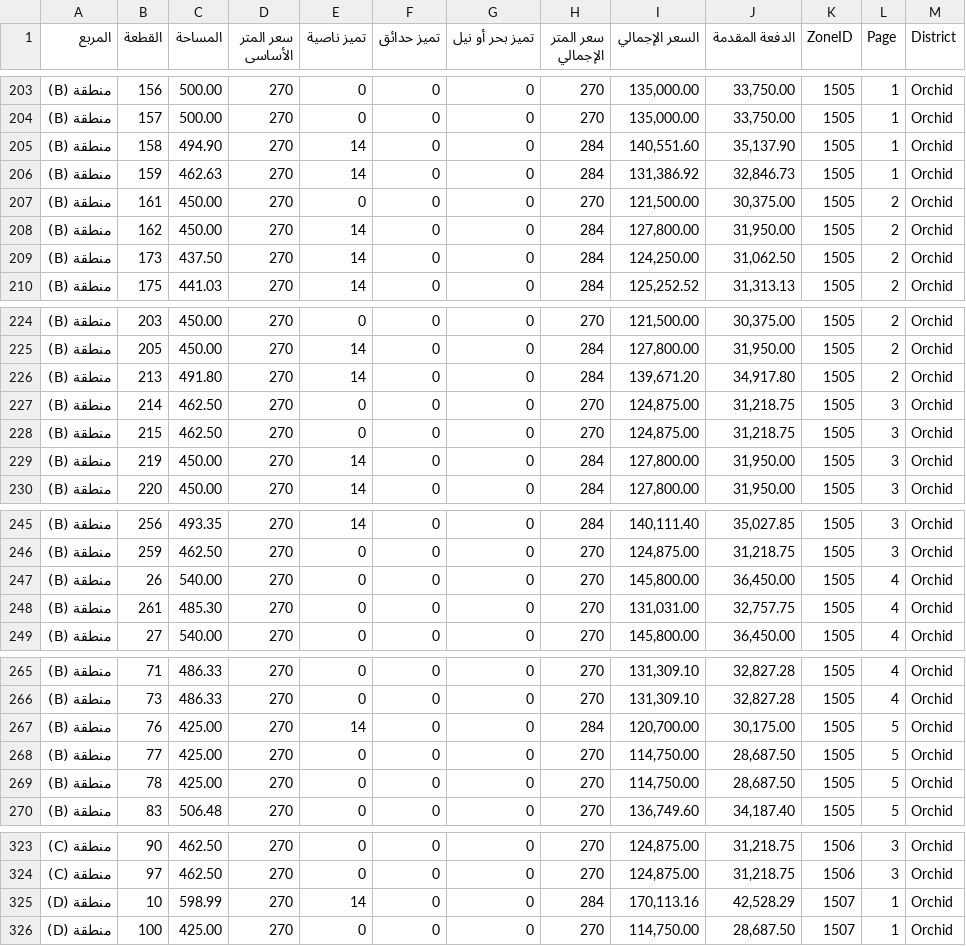
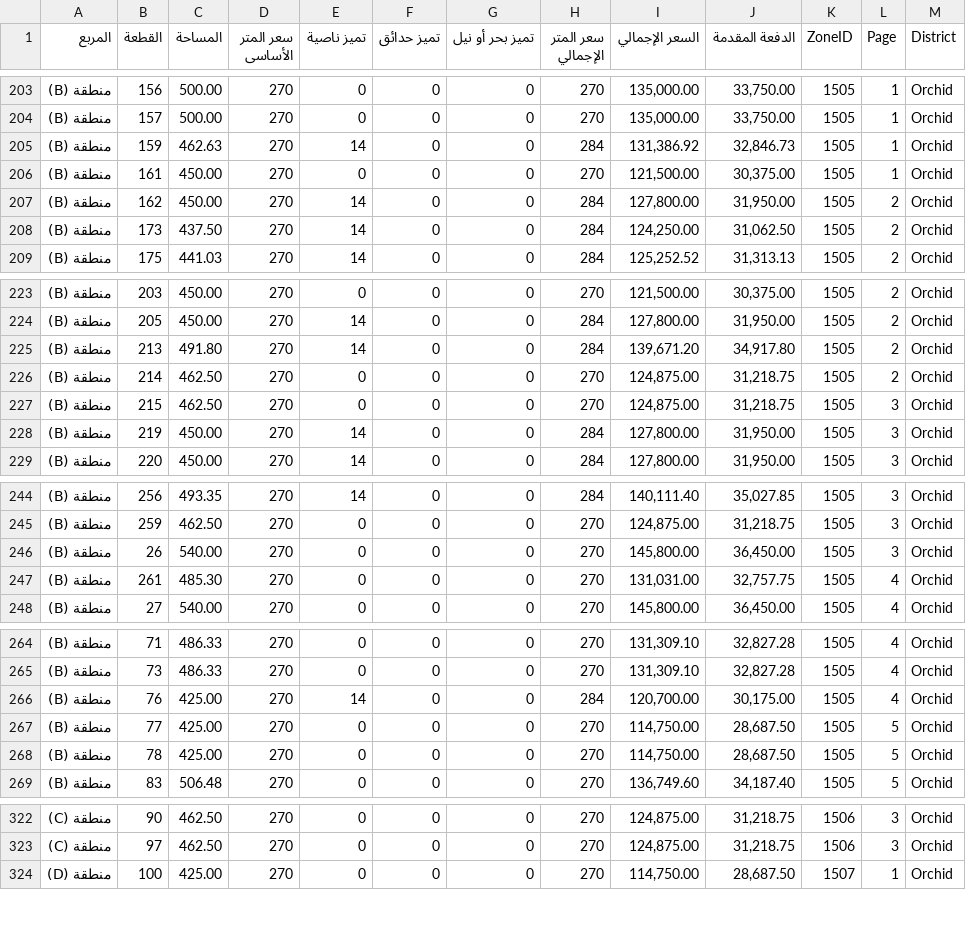
Before and after one commit to aabdelmonaem/nuca_scraper_js, a CSV file: all_zones_combined.csv, drawn as a sheet; only a part is shown, gaps mark what is left out; the diff covers the shown part only.

Commit message:
🔄 Update scraped CSV

```diff
--- a/all_zones_combined.csv
+++ b/all_zones_combined.csv
@@ -204,5 +204,4 @@
 منطقة (B),157,500.00,270,0,0,0,270,"135,000.00","33,750.00",1505,1,Orchid
-منطقة (B),158,494.90,270,14,0,0,284,"140,551.60","35,137.90",1505,1,Orchid
 منطقة (B),159,462.63,270,14,0,0,284,"131,386.92","32,846.73",1505,1,Orchid
-منطقة (B),161,450.00,270,0,0,0,270,"121,500.00","30,375.00",1505,2,Orchid
+منطقة (B),161,450.00,270,0,0,0,270,"121,500.00","30,375.00",1505,1,Orchid
 منطقة (B),162,450.00,270,14,0,0,284,"127,800.00","31,950.00",1505,2,Orchid
@@ -226,3 +225,3 @@
 منطقة (B),213,491.80,270,14,0,0,284,"139,671.20","34,917.80",1505,2,Orchid
-منطقة (B),214,462.50,270,0,0,0,270,"124,875.00","31,218.75",1505,3,Orchid
+منطقة (B),214,462.50,270,0,0,0,270,"124,875.00","31,218.75",1505,2,Orchid
 منطقة (B),215,462.50,270,0,0,0,270,"124,875.00","31,218.75",1505,3,Orchid
@@ -246,3 +245,3 @@
 منطقة (B),259,462.50,270,0,0,0,270,"124,875.00","31,218.75",1505,3,Orchid
-منطقة (B),26,540.00,270,0,0,0,270,"145,800.00","36,450.00",1505,4,Orchid
+منطقة (B),26,540.00,270,0,0,0,270,"145,800.00","36,450.00",1505,3,Orchid
 منطقة (B),261,485.30,270,0,0,0,270,"131,031.00","32,757.75",1505,4,Orchid
@@ -266,3 +265,3 @@
 منطقة (B),73,486.33,270,0,0,0,270,"131,309.10","32,827.28",1505,4,Orchid
-منطقة (B),76,425.00,270,14,0,0,284,"120,700.00","30,175.00",1505,5,Orchid
+منطقة (B),76,425.00,270,14,0,0,284,"120,700.00","30,175.00",1505,4,Orchid
 منطقة (B),77,425.00,270,0,0,0,270,"114,750.00","28,687.50",1505,5,Orchid
@@ -324,3 +323,2 @@
 منطقة (C),97,462.50,270,0,0,0,270,"124,875.00","31,218.75",1506,3,Orchid
-منطقة (D),10,598.99,270,14,0,0,284,"170,113.16","42,528.29",1507,1,Orchid
 منطقة (D),100,425.00,270,0,0,0,270,"114,750.00","28,687.50",1507,1,Orchid
```
Also changed, not shown: 3 edited cells elsewhere in this file.
